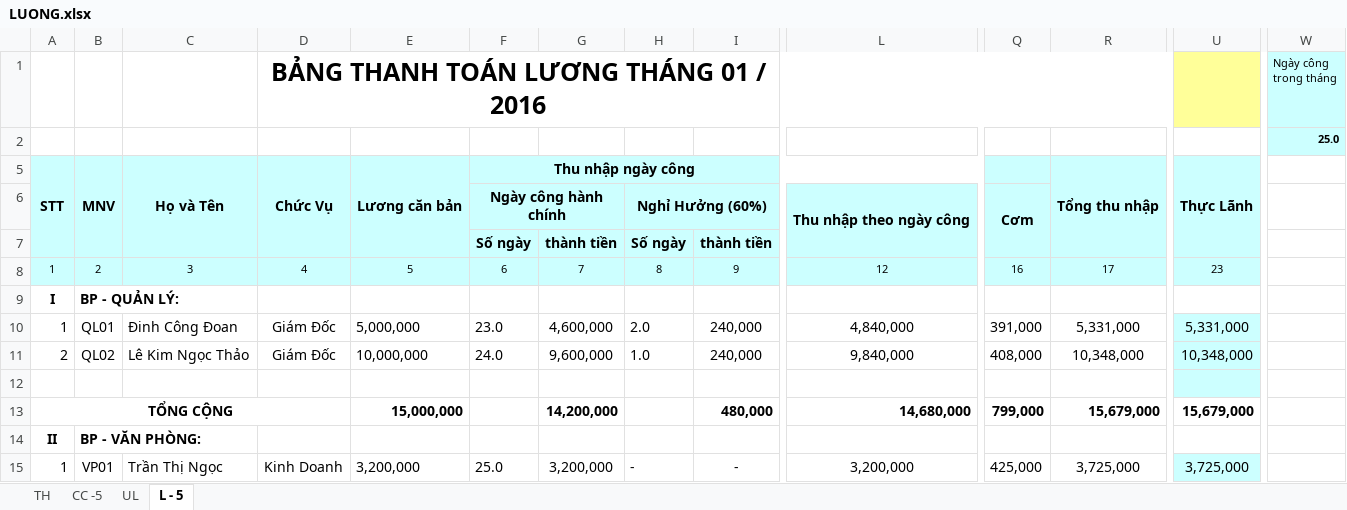
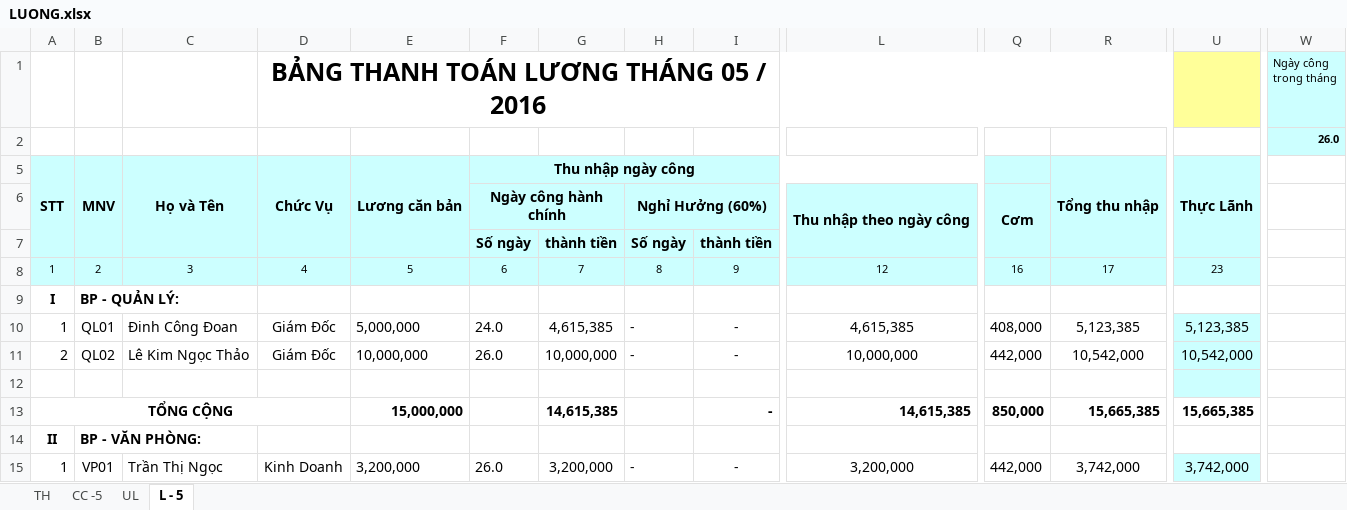
Before and after one commit to vuphuong11/KIM-DUNG-PHAT, an Excel workbook: THUC TE/LUONG.xlsx, sheet L - 5, drawn as a sheet; only a part is shown, gaps mark what is left out; values as stored, in another font and other column widths than the file's, no borders; the diff covers the shown part only; the diff names each change by its address in the sheet, - before the commit and + after, or states it on an @@ line.

```diff
--- a/THUC TE/LUONG.xlsx (sheet L - 5)
+++ b/THUC TE/LUONG.xlsx (sheet L - 5)
-D1: BẢNG THANH TOÁN LƯƠNG THÁNG 01 / 2016
+D1: BẢNG THANH TOÁN LƯƠNG THÁNG 05 / 2016
-W2: 25.0
+W2: 26.0
-F10: 23.0
+F10: 24.0
-G10: 4,600,000
+G10: 4,615,385
-H10: 2.0
+H10: -
-I10:I11: 240,000
+I10:I11: -
-L10: 4,840,000
+L10: 4,615,385
-Q10: 391,000
+Q10: 408,000
-R10: 5,331,000
+R10: 5,123,385
-U10: 5,331,000
+U10: 5,123,385
-F11: 24.0
+F11: 26.0
-G11: 9,600,000
+G11: 10,000,000
-H11: 1.0
+H11: -
-L11: 9,840,000
+L11: 10,000,000
-Q11: 408,000
+Q11: 442,000
-R11: 10,348,000
+R11: 10,542,000
-U11: 10,348,000
+U11: 10,542,000
-G13: 14,200,000
+G13: 14,615,385
-I13: 480,000
+I13: -
-L13: 14,680,000
+L13: 14,615,385
-Q13: 799,000
+Q13: 850,000
-R13: 15,679,000
+R13: 15,665,385
-U13: 15,679,000
+U13: 15,665,385
-F15: 25.0
+F15: 26.0
-Q15: 425,000
+Q15: 442,000
-R15: 3,725,000
+R15: 3,742,000
-U15: 3,725,000
+U15: 3,742,000
```
Also changed, not shown: 207 edited cells elsewhere in this sheet, sheet CC -5, sheet UL, formulas that keep their value, hidden cells, 27 other files.
